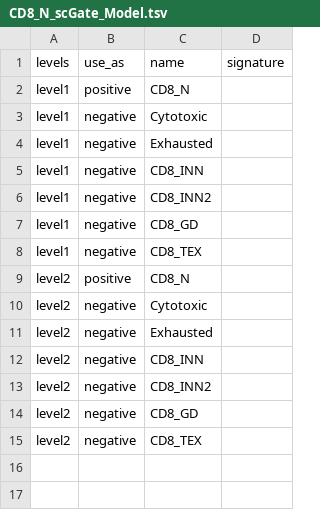
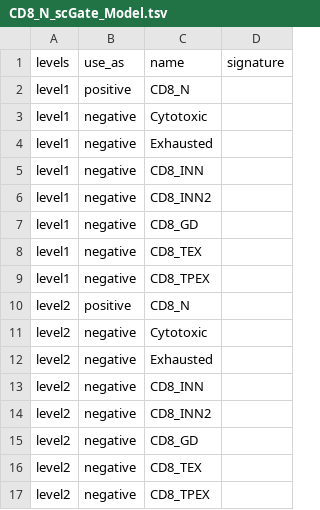
Before and after one commit to carmonalab/scGate_models, a TSV file: human/CD8_TIL/CD8_N_scGate_Model.tsv, drawn as a sheet; the diff names each change by its address in the sheet, - before the commit and + after, or states it on an @@ line.

Commit message:
Add TPEX level in Naive gate

```diff
--- a/human/CD8_TIL/CD8_N_scGate_Model.tsv
+++ b/human/CD8_TIL/CD8_N_scGate_Model.tsv
+row 9: level1 | negative | CD8_TPEX
+row 17: level2 | negative | CD8_TPEX
```
